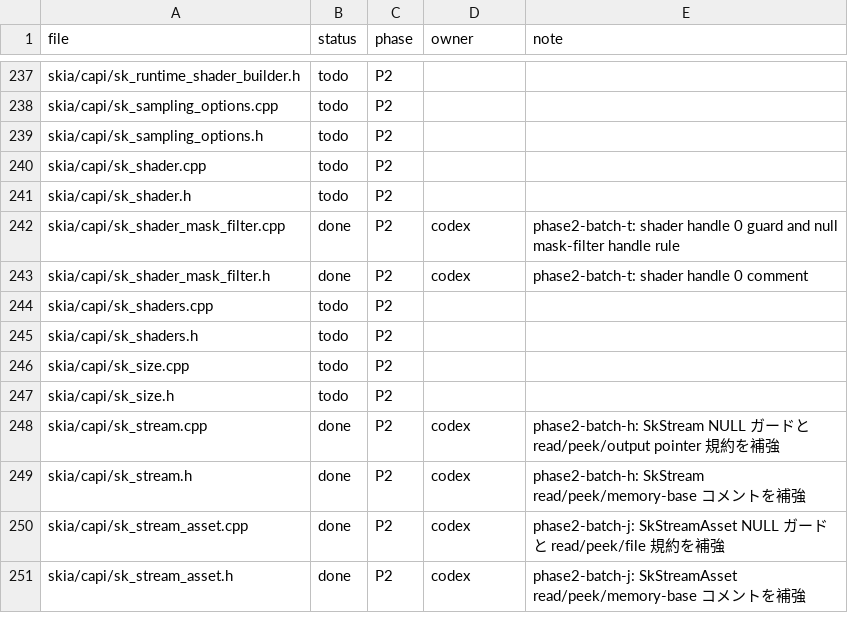
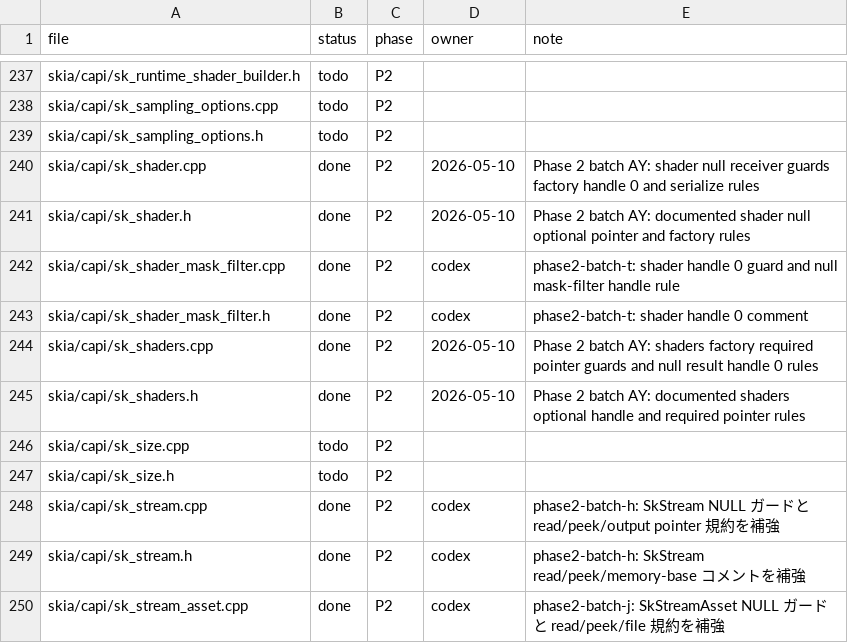
Before and after one commit to dolphilia/reskia, a CSV file: docs/plans/c-binding-remediation/checklists/capi-status.csv, drawn as a sheet; only a part is shown, gaps mark what is left out; the shorter side is filled out with more unchanged rows.

```diff
--- a/docs/plans/c-binding-remediation/checklists/capi-status.csv
+++ b/docs/plans/c-binding-remediation/checklists/capi-status.csv
@@ -239,8 +239,8 @@ skia/capi/sk_sampling_options.cpp,todo,P2,,
 skia/capi/sk_sampling_options.h,todo,P2,,
-skia/capi/sk_shader.cpp,todo,P2,,
-skia/capi/sk_shader.h,todo,P2,,
+skia/capi/sk_shader.cpp,done,P2,2026-05-10,Phase 2 batch AY: shader null receiver guards factory handle 0 and serialize rules
+skia/capi/sk_shader.h,done,P2,2026-05-10,Phase 2 batch AY: documented shader null optional pointer and factory rules
 skia/capi/sk_shader_mask_filter.cpp,done,P2,codex,phase2-batch-t: shader handle 0 guard and null mask-filter handle rule,
 skia/capi/sk_shader_mask_filter.h,done,P2,codex,phase2-batch-t: shader handle 0 comment,
-skia/capi/sk_shaders.cpp,todo,P2,,
-skia/capi/sk_shaders.h,todo,P2,,
+skia/capi/sk_shaders.cpp,done,P2,2026-05-10,Phase 2 batch AY: shaders factory required pointer guards and null result handle 0 rules
+skia/capi/sk_shaders.h,done,P2,2026-05-10,Phase 2 batch AY: documented shaders optional handle and required pointer rules
 skia/capi/sk_size.cpp,todo,P2,,
```
Also changed, not shown: 8 other files.
